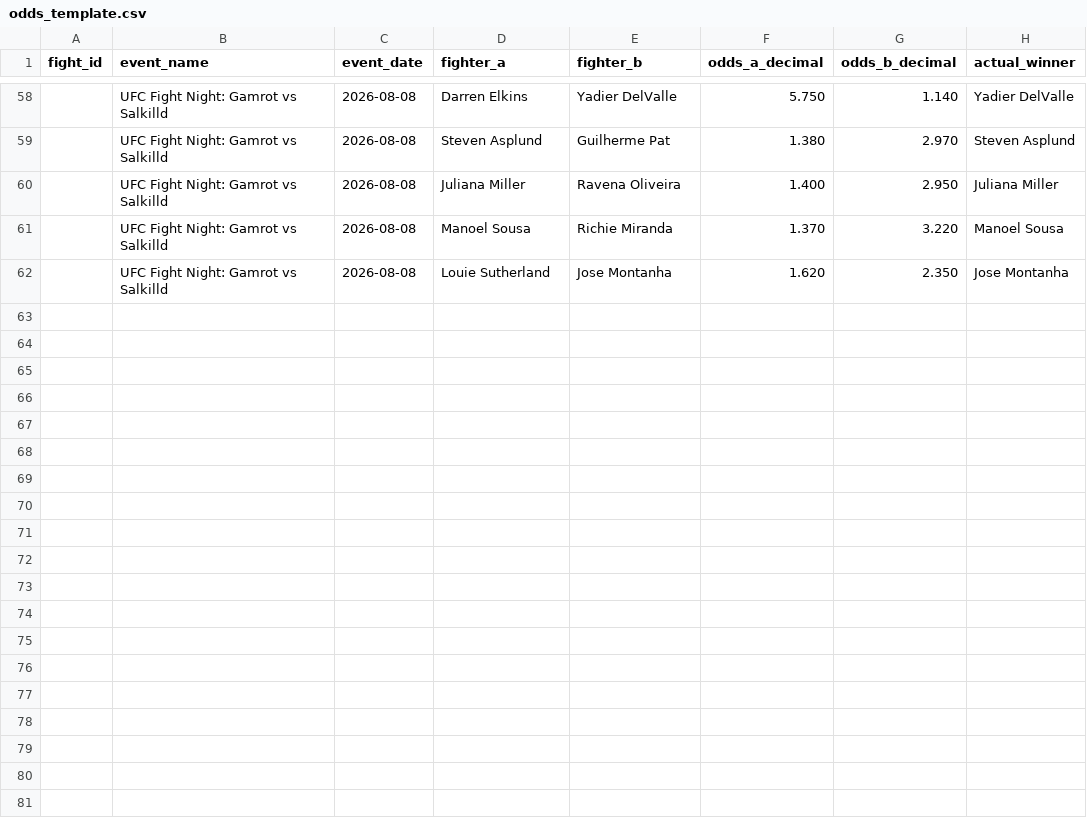
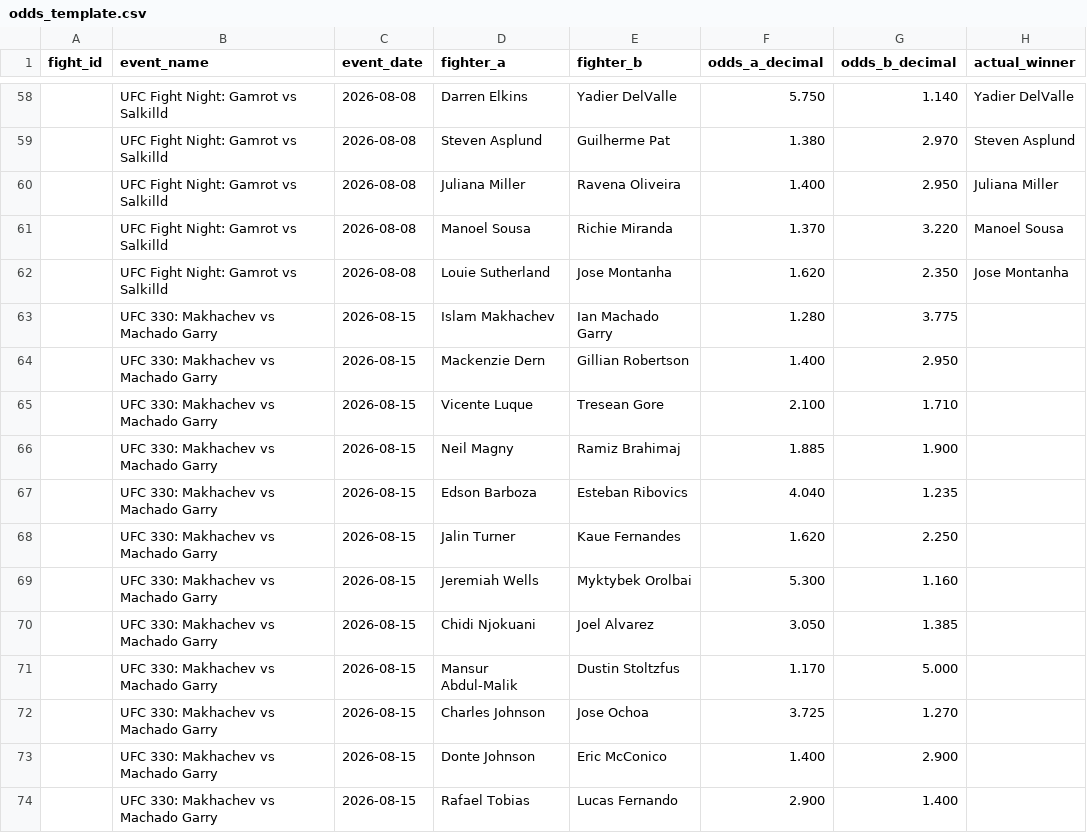
Before and after one commit to bergols/ufc-predictor, a CSV file: data/odds_template.csv, drawn as a sheet; only a part is shown, gaps mark what is left out; the diff names each change by its address in the sheet, - before the commit and + after, or states it on an @@ line.

```diff
--- a/data/odds_template.csv
+++ b/data/odds_template.csv
+row 63:  | UFC 330: Makhachev vs Machado Garry | 2026-08-15 | Islam Makhachev | Ian Machado Garry | 1.280 | 3.775
+row 64:  | UFC 330: Makhachev vs Machado Garry | 2026-08-15 | Mackenzie Dern | Gillian Robertson | 1.400 | 2.950
+row 65:  | UFC 330: Makhachev vs Machado Garry | 2026-08-15 | Vicente Luque | Tresean Gore | 2.100 | 1.710
+row 66:  | UFC 330: Makhachev vs Machado Garry | 2026-08-15 | Neil Magny | Ramiz Brahimaj | 1.885 | 1.900
+row 67:  | UFC 330: Makhachev vs Machado Garry | 2026-08-15 | Edson Barboza | Esteban Ribovics | 4.040 | 1.235
+row 68:  | UFC 330: Makhachev vs Machado Garry | 2026-08-15 | Jalin Turner | Kaue Fernandes | 1.620 | 2.250
+row 69:  | UFC 330: Makhachev vs Machado Garry | 2026-08-15 | Jeremiah Wells | Myktybek Orolbai | 5.300 | 1.160
+row 70:  | UFC 330: Makhachev vs Machado Garry | 2026-08-15 | Chidi Njokuani | Joel Alvarez | 3.050 | 1.385
+row 71:  | UFC 330: Makhachev vs Machado Garry | 2026-08-15 | Mansur Abdul-Malik | Dustin Stoltzfus | 1.170 | 5.000
+row 72:  | UFC 330: Makhachev vs Machado Garry | 2026-08-15 | Charles Johnson | Jose Ochoa | 3.725 | 1.270
+row 73:  | UFC 330: Makhachev vs Machado Garry | 2026-08-15 | Donte Johnson | Eric McConico | 1.400 | 2.900
+row 74:  | UFC 330: Makhachev vs Machado Garry | 2026-08-15 | Rafael Tobias | Lucas Fernando | 2.900 | 1.400
```
